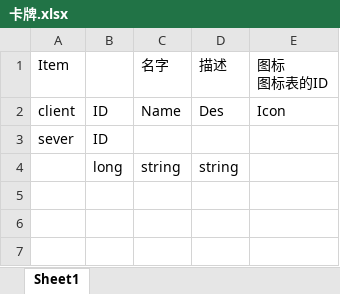
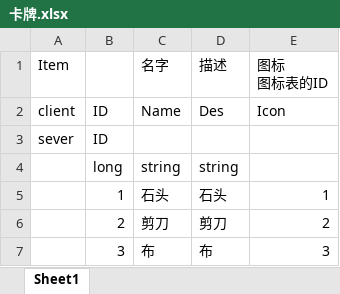
Before and after one commit to OnClick9927/TheLoop, an Excel workbook: Excel/卡牌.xlsx, sheet Sheet1, drawn as a sheet; values as stored, in another font and other column widths than the file's, no borders; the diff names each change by its address in the sheet, - before the commit and + after, or states it on an @@ line.

```diff
--- a/Excel/卡牌.xlsx (sheet Sheet1)
+++ b/Excel/卡牌.xlsx (sheet Sheet1)
+row 5:  | 1 | 石头 | 石头 | 1
+row 6:  | 2 | 剪刀 | 剪刀 | 2
+row 7:  | 3 | 布 | 布 | 3
```
Also changed, not shown: Excel/全局.xlsx, Excel/图标.xlsx, 2 other files.
